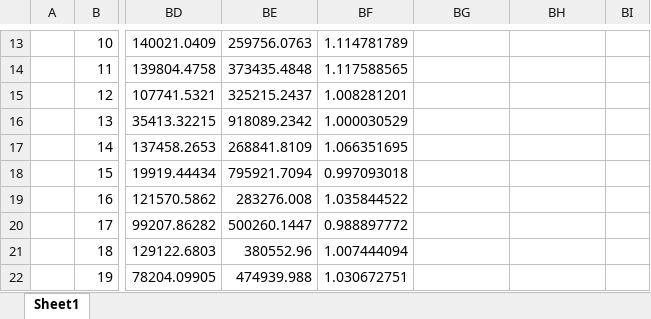
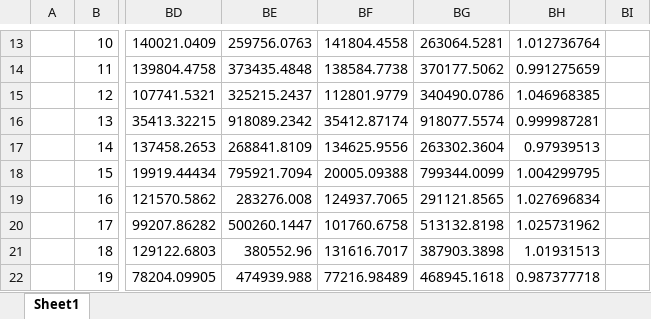
Before and after one commit to kyuridenamida/tco_16_r1, an Excel workbook: statistics.xlsx, sheet Sheet1, drawn as a sheet; only a part is shown, gaps mark what is left out; values as stored, in another font and other column widths than the file's, no borders; charts and pictures not drawn; the diff covers the shown part only; the diff names each change by its address in the sheet, - before the commit and + after, or states it on an @@ line.

```diff
--- a/statistics.xlsx (sheet Sheet1)
+++ b/statistics.xlsx (sheet Sheet1)
-BF13: 1.114781789
+BF13: 141804.4558
-BG13: (empty)
+BG13: 263064.5281
-BH13: (empty)
+BH13: 1.012736764
-BF14: 1.117588565
+BF14: 138584.7738
-BG14: (empty)
+BG14: 370177.5062
-BH14: (empty)
+BH14: 0.991275659
-BF15: 1.008281201
+BF15: 112801.9779
-BG15: (empty)
+BG15: 340490.0786
-BH15: (empty)
+BH15: 1.046968385
-BF16: 1.000030529
+BF16: 35412.87174
-BG16: (empty)
+BG16: 918077.5574
-BH16: (empty)
+BH16: 0.999987281
-BF17: 1.066351695
+BF17: 134625.9556
-BG17: (empty)
+BG17: 263302.3604
-BH17: (empty)
+BH17: 0.97939513
-BF18: 0.997093018
+BF18: 20005.09388
-BG18: (empty)
+BG18: 799344.0099
-BH18: (empty)
+BH18: 1.004299795
-BF19: 1.035844522
+BF19: 124937.7065
-BG19: (empty)
+BG19: 291121.8565
-BH19: (empty)
+BH19: 1.027696834
-BF20: 0.988897772
+BF20: 101760.6758
-BG20: (empty)
+BG20: 513132.8198
-BH20: (empty)
+BH20: 1.025731962
-BF21: 1.007444094
+BF21: 131616.7017
-BG21: (empty)
+BG21: 387903.3898
-BH21: (empty)
+BH21: 1.01931513
-BF22: 1.030672751
+BF22: 77216.98489
-BG22: (empty)
+BG22: 468945.1618
-BH22: (empty)
+BH22: 0.987377718
```
Also changed, not shown: 274 edited cells and cell formats elsewhere in this sheet, charts or pictures, 9 other files.
